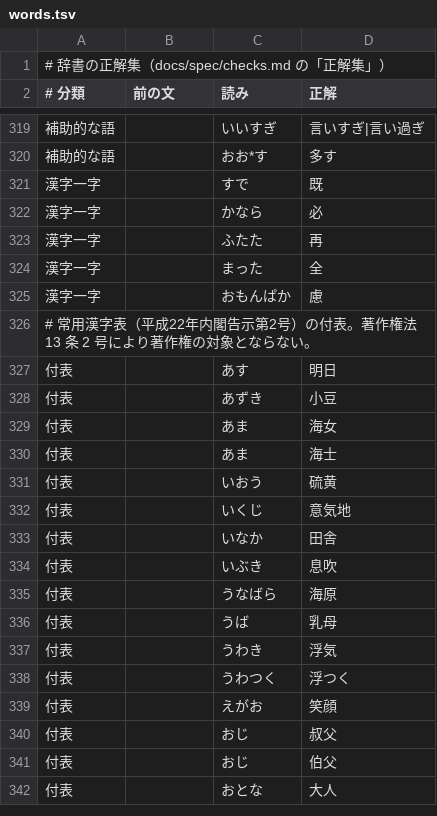
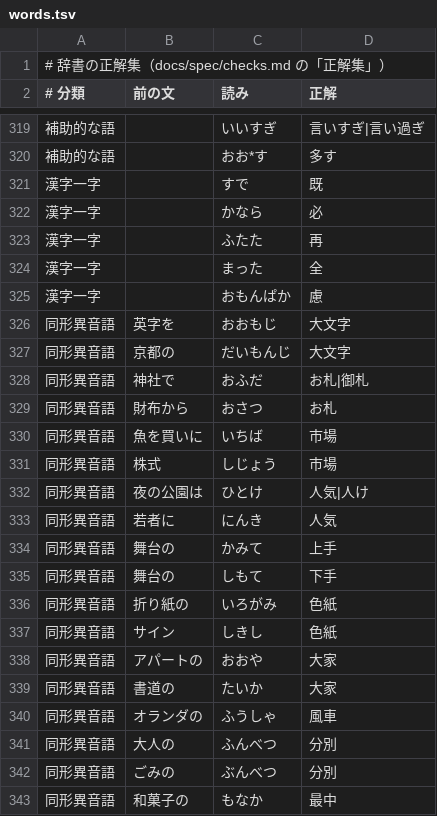
Before and after one commit to kanaemi-app/kanaemi-dict, a TSV file: evaluation/words.tsv, drawn as a sheet; only a part is shown, gaps mark what is left out; the shorter side is filled out with more unchanged rows; the diff covers the shown part only; the diff names each change by its address in the sheet, - before the commit and + after, or states it on an @@ line.

```diff
--- a/evaluation/words.tsv
+++ b/evaluation/words.tsv
+row 326: 同形異音語 | 英字を | おおもじ | 大文字
+row 327: 同形異音語 | 京都の | だいもんじ | 大文字
+row 328: 同形異音語 | 神社で | おふだ | お札|御札
+row 329: 同形異音語 | 財布から | おさつ | お札
+row 330: 同形異音語 | 魚を買いに | いちば | 市場
+row 331: 同形異音語 | 株式 | しじょう | 市場
+row 332: 同形異音語 | 夜の公園は | ひとけ | 人気|人け
+row 333: 同形異音語 | 若者に | にんき | 人気
+row 334: 同形異音語 | 舞台の | かみて | 上手
+row 335: 同形異音語 | 舞台の | しもて | 下手
+row 336: 同形異音語 | 折り紙の | いろがみ | 色紙
+row 337: 同形異音語 | サイン | しきし | 色紙
+row 338: 同形異音語 | アパートの | おおや | 大家
+row 339: 同形異音語 | 書道の | たいか | 大家
+row 340: 同形異音語 | オランダの | ふうしゃ | 風車
+row 341: 同形異音語 | 大人の | ふんべつ | 分別
+row 342: 同形異音語 | ごみの | ぶんべつ | 分別
+row 343: 同形異音語 | 和菓子の | もなか | 最中
```
Also changed, not shown: 11 added rows elsewhere in this file.
